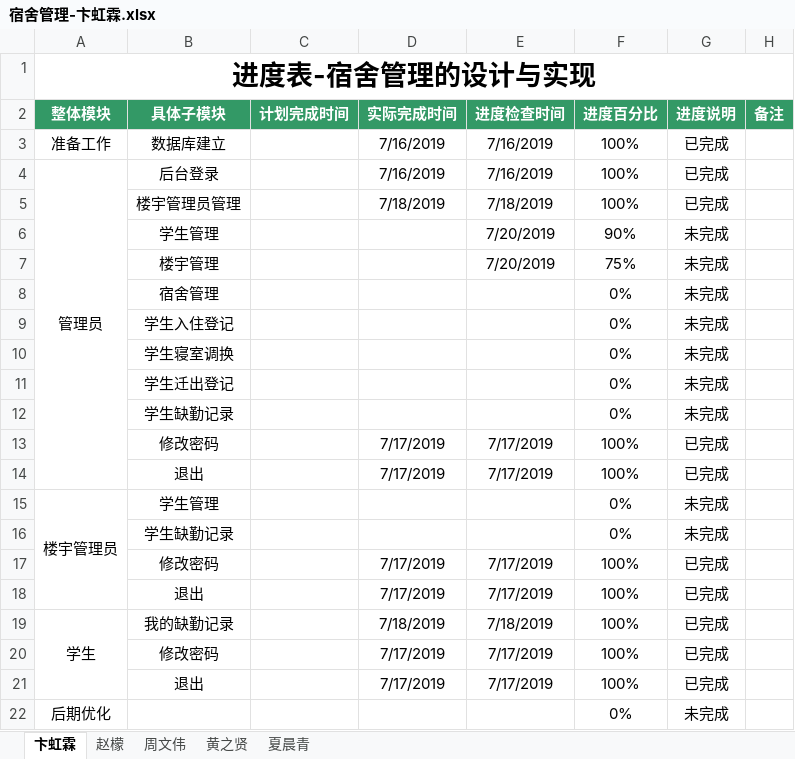
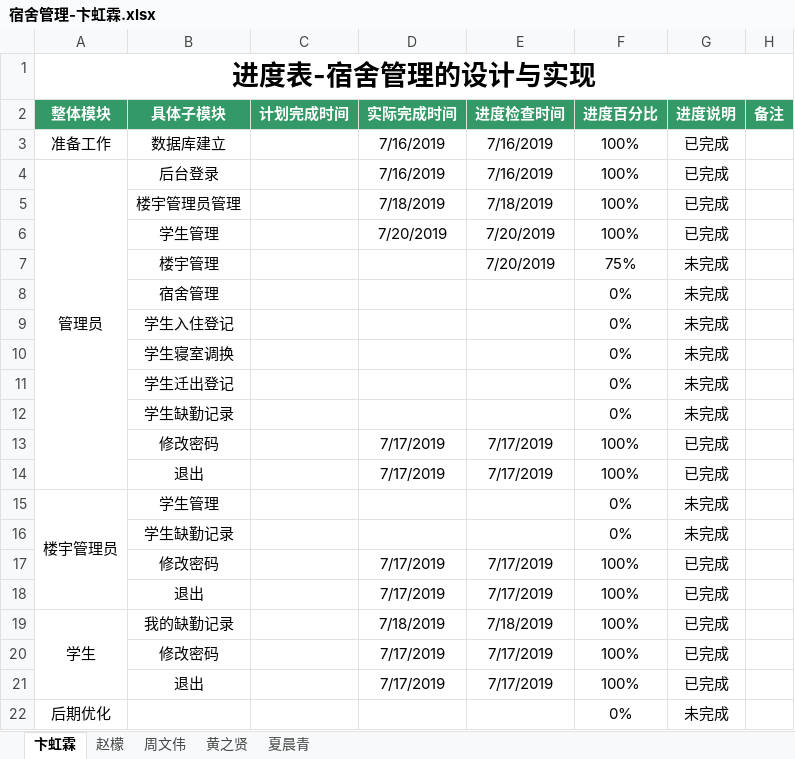
Before and after one commit to dormitory-bhl/dormitory, an Excel workbook: 宿舍管理-卞虹霖.xlsx, sheet 卞虹霖, drawn as a sheet; values as stored, in another font and other column widths than the file's, no borders; removed rows and columns are numbered as before the commit, all else as after; the diff names each change by its address in the sheet, - before the commit and + after, or states it on an @@ line.

Commit message:
bhl

```diff
--- a/宿舍管理-卞虹霖.xlsx (sheet 卞虹霖)
+++ b/宿舍管理-卞虹霖.xlsx (sheet 卞虹霖)
-row 6:  | 学生管理 |  |  | 7/20/2019 | 90% | 未完成
+row 6:  | 学生管理 |  | 7/20/2019 | 7/20/2019 | 100% | 已完成
```
